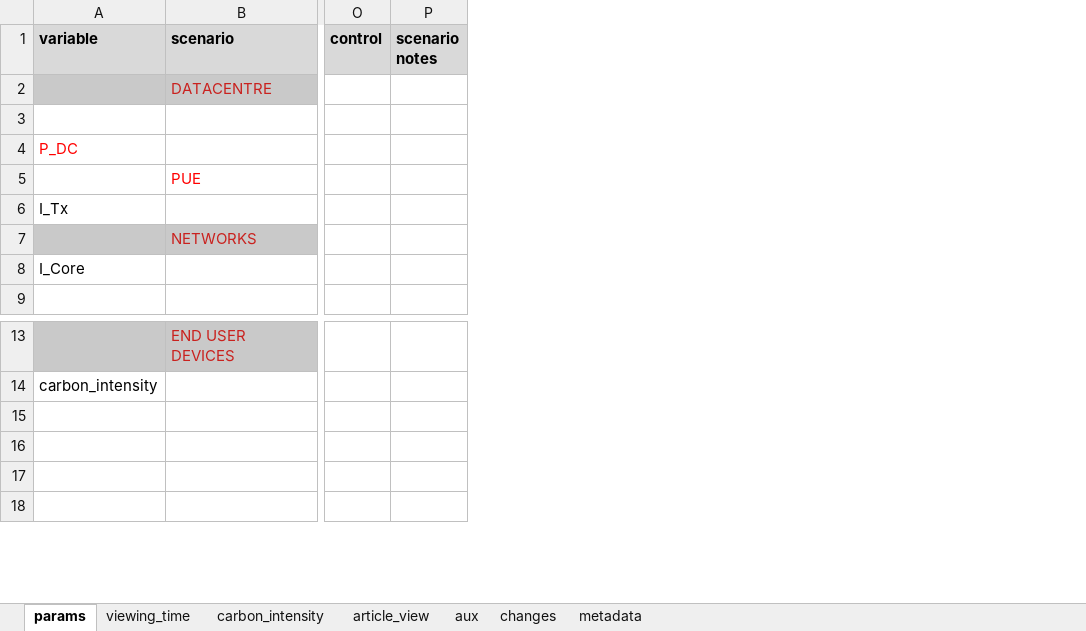
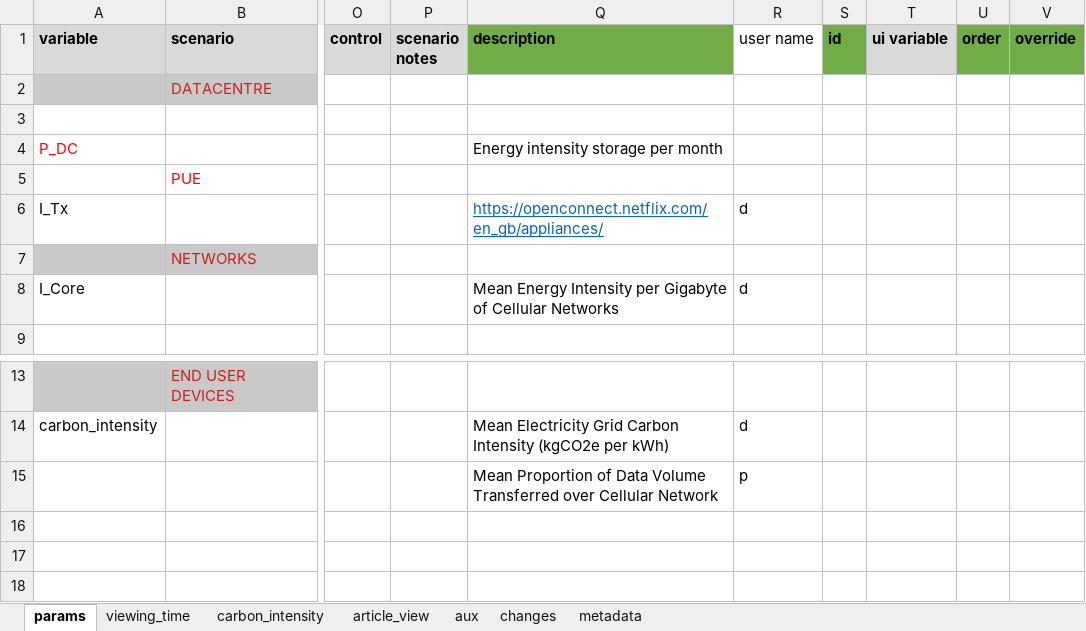
Before and after one commit to sust-cs-uob/ICIP2023-EAM-model, an Excel workbook: short_term_model.xlsx, sheet params, drawn as a sheet; only a part is shown, gaps mark what is left out; values as stored, in another font and other column widths than the file's, no borders; charts and pictures not drawn; rows hold the shown columns only; the diff names each change by its address in the sheet, - before the commit and + after, or states it on an @@ line.

Commit message:
Tidy short term model excel

```diff
--- a/short_term_model.xlsx (sheet params)
+++ b/short_term_model.xlsx (sheet params)
@@ column Q (description) unhidden, rows 4-8: Energy intensity storage per month |  | https://openconnect.netflix.com/en_gb/appliances/ |  | Mean Energy Intensity per Gigabyte of Cellular Networks; rows 14-15: Mean Electricity Grid Carbon Intensity (kgCO2e per kWh) | Mean Proportion of Data Volume Transferred over Cellular Network @@
@@ column R (user name) unhidden, rows 6-8: d |  | d; rows 14-15: d | p @@
@@ column S (id) unhidden, empty @@
@@ column T (ui variable) unhidden, empty @@
@@ column U (order) unhidden, empty @@
@@ column V (override) unhidden, empty @@
-row 15: (empty)
+row 15:  |  |  |  | Mean Proportion of Data Volume Transferred over Cellular Network | p
```
Also changed, not shown: charts or pictures.
